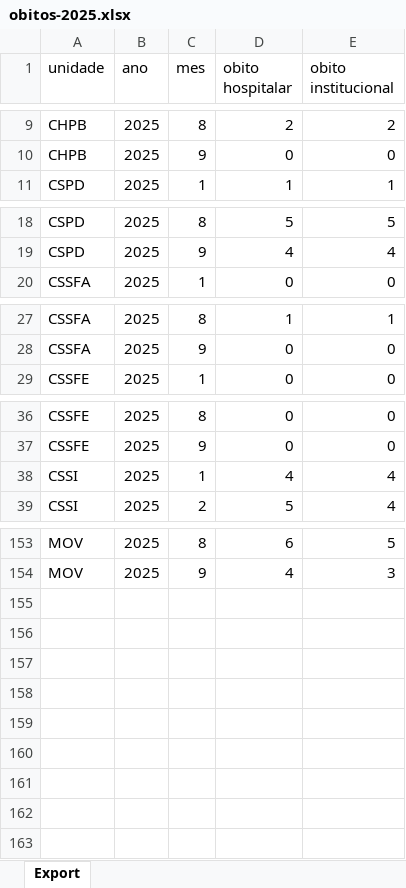
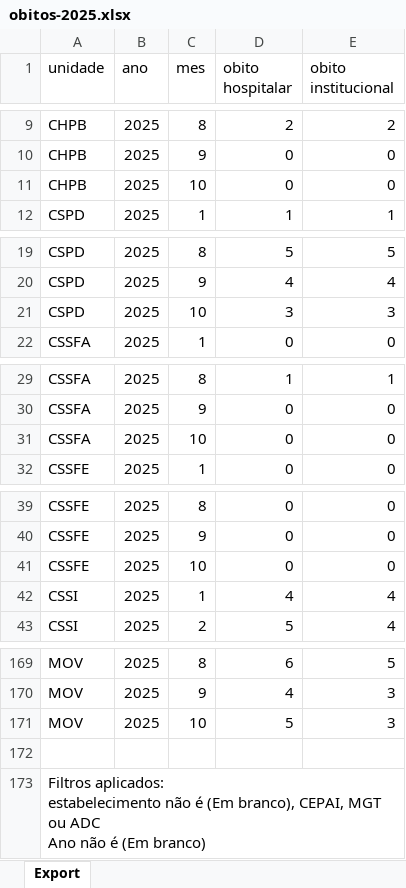
Before and after one commit to transparencia-mg/obitos, an Excel workbook: upload/obitos-2025.xlsx, sheet Export, drawn as a sheet; only a part is shown, gaps mark what is left out; values as stored, in another font and other column widths than the file's, no borders; ↵ is a line break in a cell; the diff covers the shown part only; the diff names each change by its address in the sheet, - before the commit and + after, or states it on an @@ line.

Commit message:
Carregando dados de out/2025

```diff
--- a/upload/obitos-2025.xlsx (sheet Export)
+++ b/upload/obitos-2025.xlsx (sheet Export)
+row 11: CHPB | 2025 | 10 | 0 | 0
+row 21: CSPD | 2025 | 10 | 3 | 3
+row 31: CSSFA | 2025 | 10 | 0 | 0
+row 41: CSSFE | 2025 | 10 | 0 | 0
+row 171: MOV | 2025 | 10 | 5 | 3
+row 172: (empty)
+row 173: Filtros aplicados: ↵ estabelecimento não é (Em branco), CEPAI, MGT ou ADC ↵ Ano não é (Em branco)
```
Also changed, not shown: 12 added rows elsewhere in this sheet.
